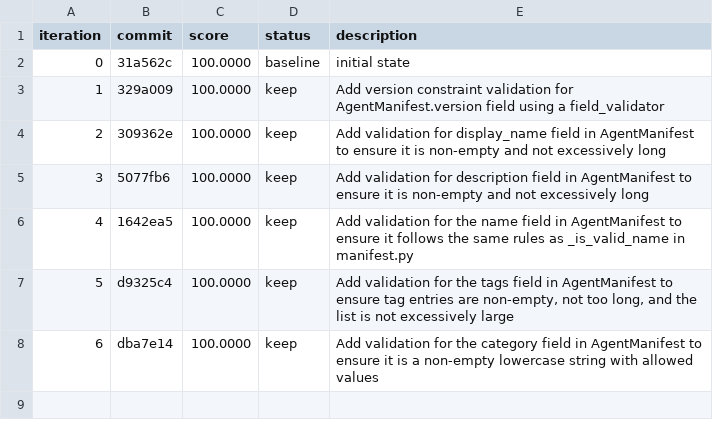
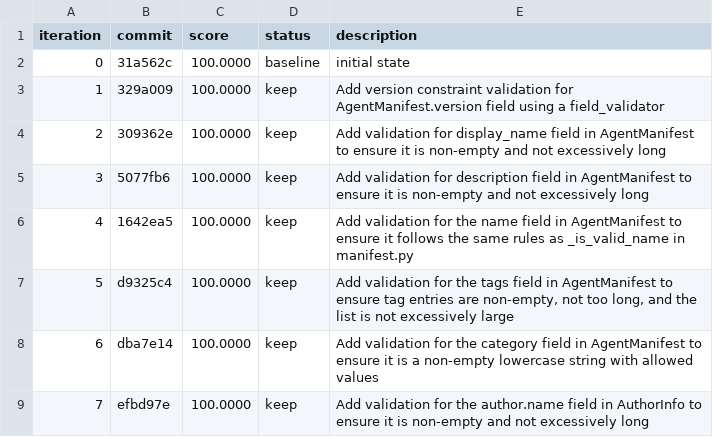
Before and after one commit to andybrowning5/primordial-agentstore, a TSV file: results.tsv, drawn as a sheet.

```diff
--- a/results.tsv
+++ b/results.tsv
@@ -8 +8,2 @@ iteration	commit	score	status	description
 6	dba7e14	100.0000	keep	Add validation for the category field in AgentManifest to ensure it is a non-empty lowercase string with allowed values
+7	efbd97e	100.0000	keep	Add validation for the author.name field in AuthorInfo to ensure it is non-empty and not excessively long
```
Also changed, not shown: 1 other file.
